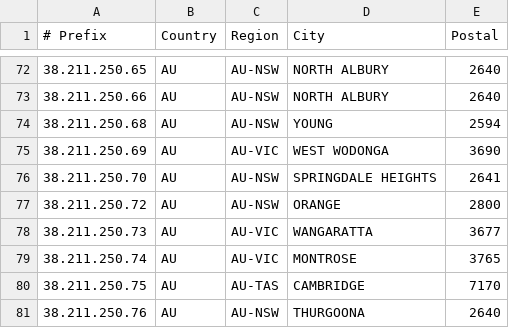
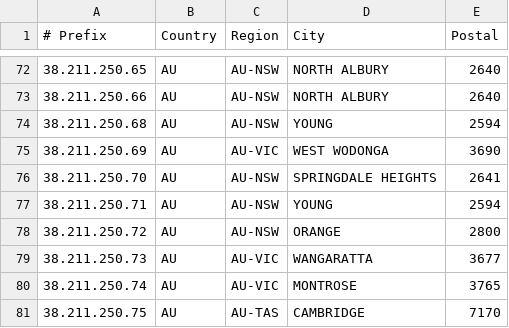
Before and after one commit to LightningIP/geofeed, a CSV file: geofeed.csv, drawn as a sheet; only a part is shown, gaps mark what is left out; the shorter side is filled out with more unchanged rows.

Commit message:
IP Address Updates

```diff
--- a/geofeed.csv
+++ b/geofeed.csv
@@ -76,2 +76,3 @@
 38.211.250.70,AU,AU-NSW,SPRINGDALE HEIGHTS,2641
+38.211.250.71,AU,AU-NSW,YOUNG,2594
 38.211.250.72,AU,AU-NSW,ORANGE,2800
```
